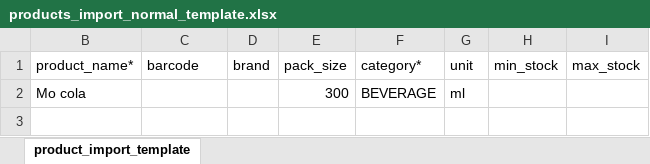
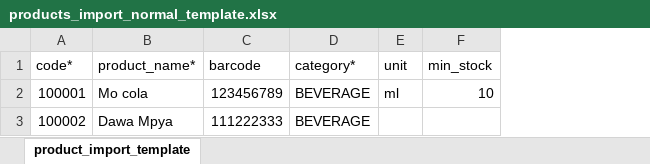
Before and after one commit to Deusleon/apotek_systems_butchery, an Excel workbook: public/fileStore/import_template/products_import_normal_template.xlsx, sheet product_import_template, drawn as a sheet; values as stored, in another font and other column widths than the file's, no borders; removed rows and columns are numbered as before the commit, all else as after; the diff names each change by its address in the sheet, - before the commit and + after, or states it on an @@ line.

```diff
--- a/public/fileStore/import_template/products_import_normal_template.xlsx (sheet product_import_template)
+++ b/public/fileStore/import_template/products_import_normal_template.xlsx (sheet product_import_template)
@@ column A (code*) unhidden, row 2: 100001 @@
-column D (brand), empty
-column E (pack_size), row 2: 300
-column I (max_stock), empty
-C2 (barcode): (empty)
+C2 (barcode): 123456789
-F2 (min_stock): (empty)
+F2 (min_stock): 10
+row 3: 100002 | Dawa Mpya | 111222333 | BEVERAGE
```
Also changed, not shown: public/fileStore/import_template/products_import_template.xlsx, 18 other files.
